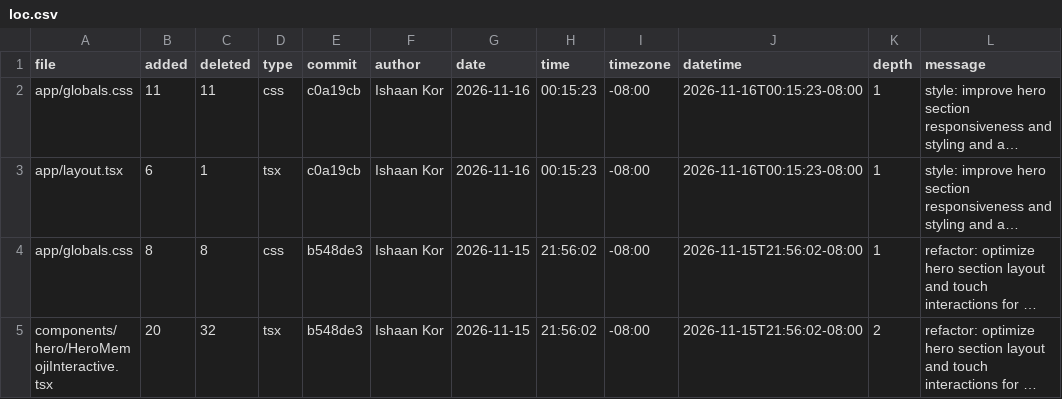
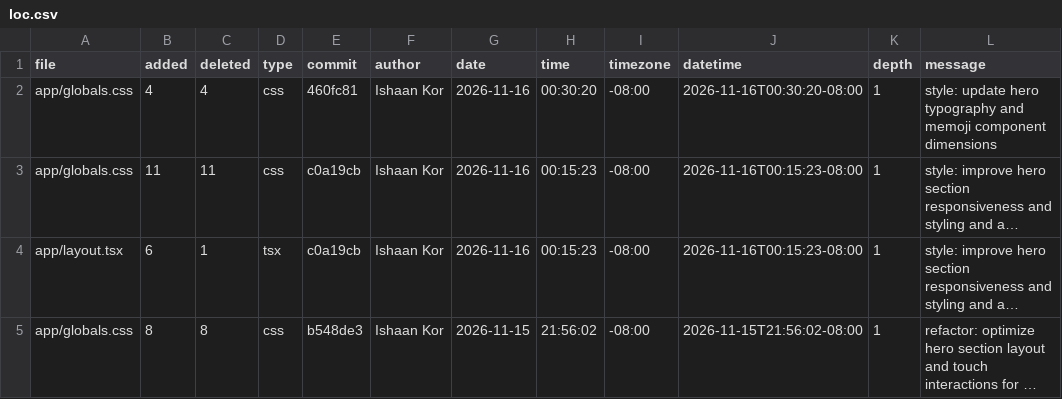
Before and after one commit to ishaankor/my-data-science-portfolio, a CSV file: meta/loc.csv, drawn as a sheet; only a part is shown; the shorter side is filled out with more unchanged rows; long unchanged cells end in …; the diff names each change by its address in the sheet, - before the commit and + after, or states it on an @@ line.

```diff
--- a/meta/loc.csv
+++ b/meta/loc.csv
+row 2: app/globals.css | 4 | 4 | css | 460fc81 | Ishaan Kor | 2026-11-16 | 00:30:20 | -08:00 | 2026-11-16T00:30:20-08:00 | 1 | style: update hero typography and memoji component dimensions
```
Also changed, not shown: public/loc.csv, 2 other files.
